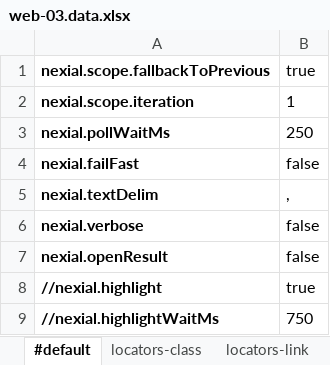
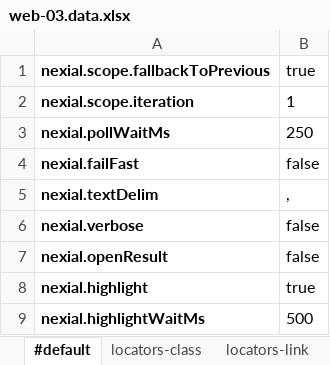
Before and after one commit to nexiality/tutorials, an Excel workbook: artifact/data/web-03.data.xlsx, sheet #default, drawn as a sheet; values as stored, in another font and other column widths than the file's, no borders; conditional formats not drawn; removed rows and columns are numbered as before the commit, all else as after; the diff names each change by its address in the sheet, - before the commit and + after, or states it on an @@ line.

```diff
--- a/artifact/data/web-03.data.xlsx (sheet #default)
+++ b/artifact/data/web-03.data.xlsx (sheet #default)
-A8: //nexial.highlight
+A8: nexial.highlight
-row 9: //nexial.highlightWaitMs | 750
+row 9: nexial.highlightWaitMs | 500
```
Also changed, not shown: sheet locators-link, sheet locators-name, artifact/script/web-03.xlsx, 1 other file.
